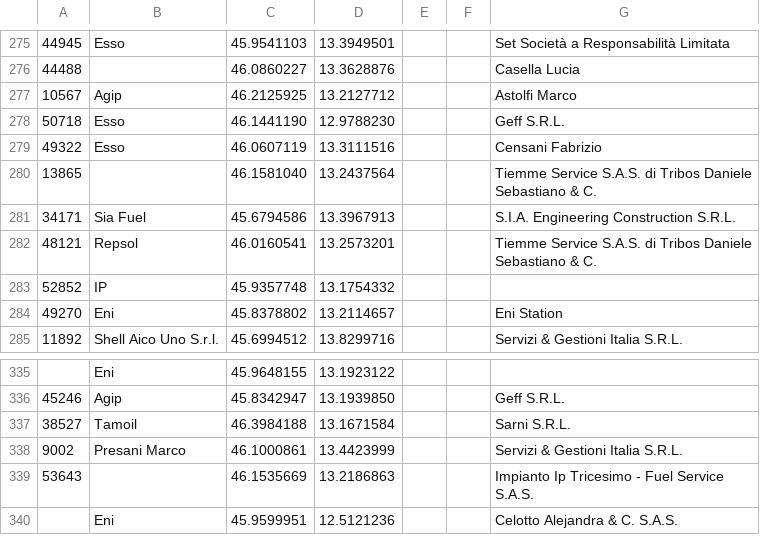
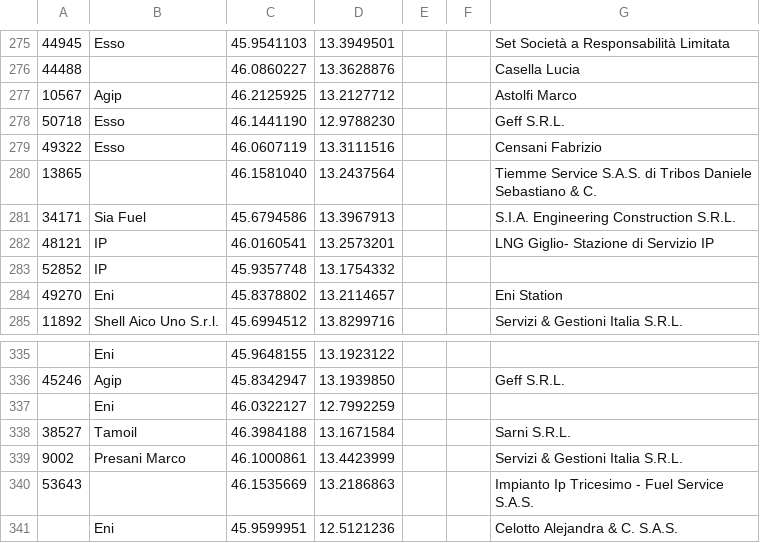
Before and after one commit to cascafico/FuelPrices, a CSV file: anagrafica_impianti_osm.csv, drawn as a sheet; only a part is shown, gaps mark what is left out.

```diff
--- a/anagrafica_impianti_osm.csv
+++ b/anagrafica_impianti_osm.csv
@@ -281,3 +281,3 @@
 34171;Sia Fuel;45.6794586;13.3967913;;;S.I.A. Engineering Construction S.R.L.
-48121;Repsol;46.0160541;13.2573201;;;Tiemme Service S.A.S. di Tribos Daniele Sebastiano & C.
+48121;IP;46.0160541;13.2573201;;;LNG Giglio- Stazione di Servizio IP
 52852;IP;45.9357748;13.1754332;;;
@@ -336,2 +336,3 @@
 45246;Agip;45.8342947;13.1939850;;;Geff S.R.L.
+;Eni;46.0322127;12.7992259;;;
 38527;Tamoil;46.3984188;13.1671584;;;Sarni S.R.L.
```
Also changed, not shown: benzina.csv, fuel.csv, 2 other files.
